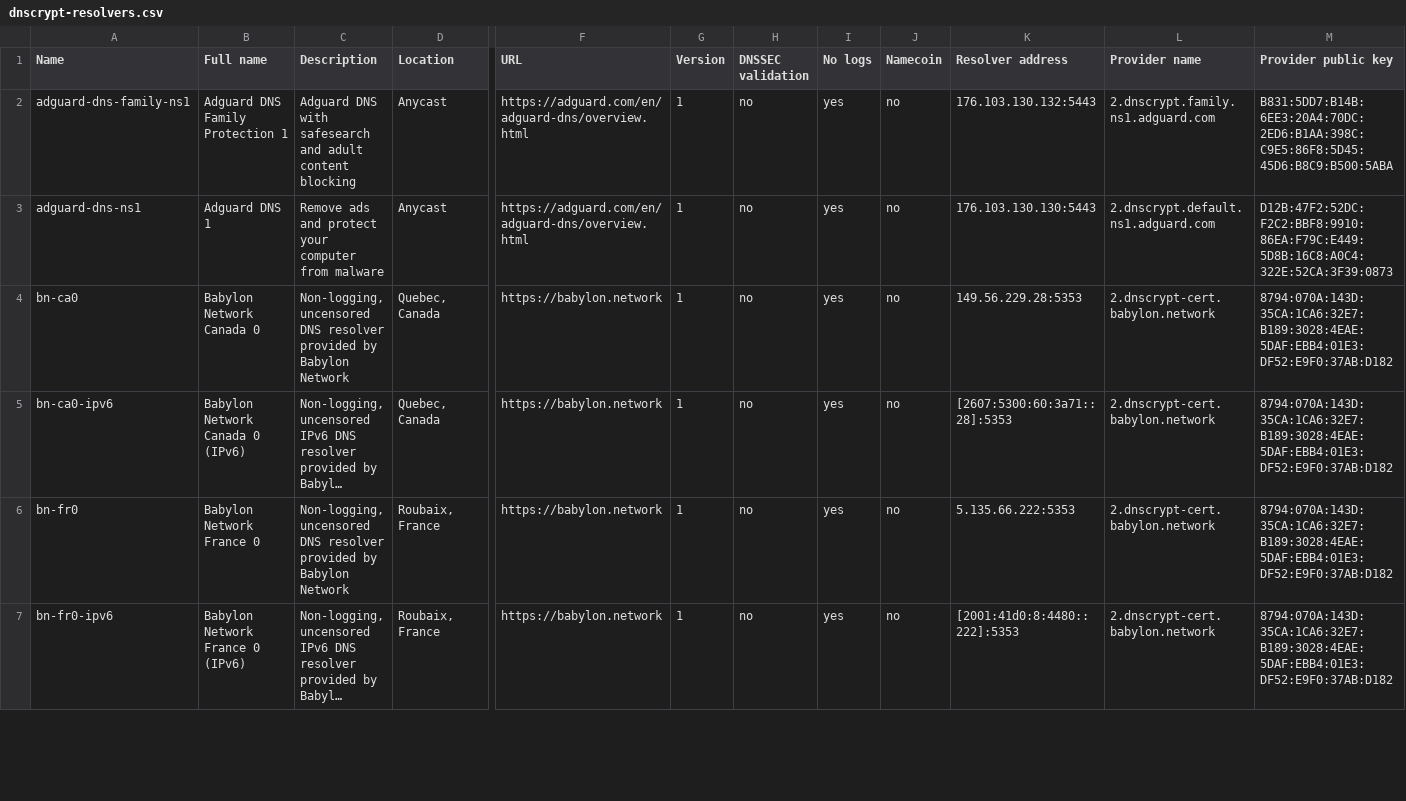
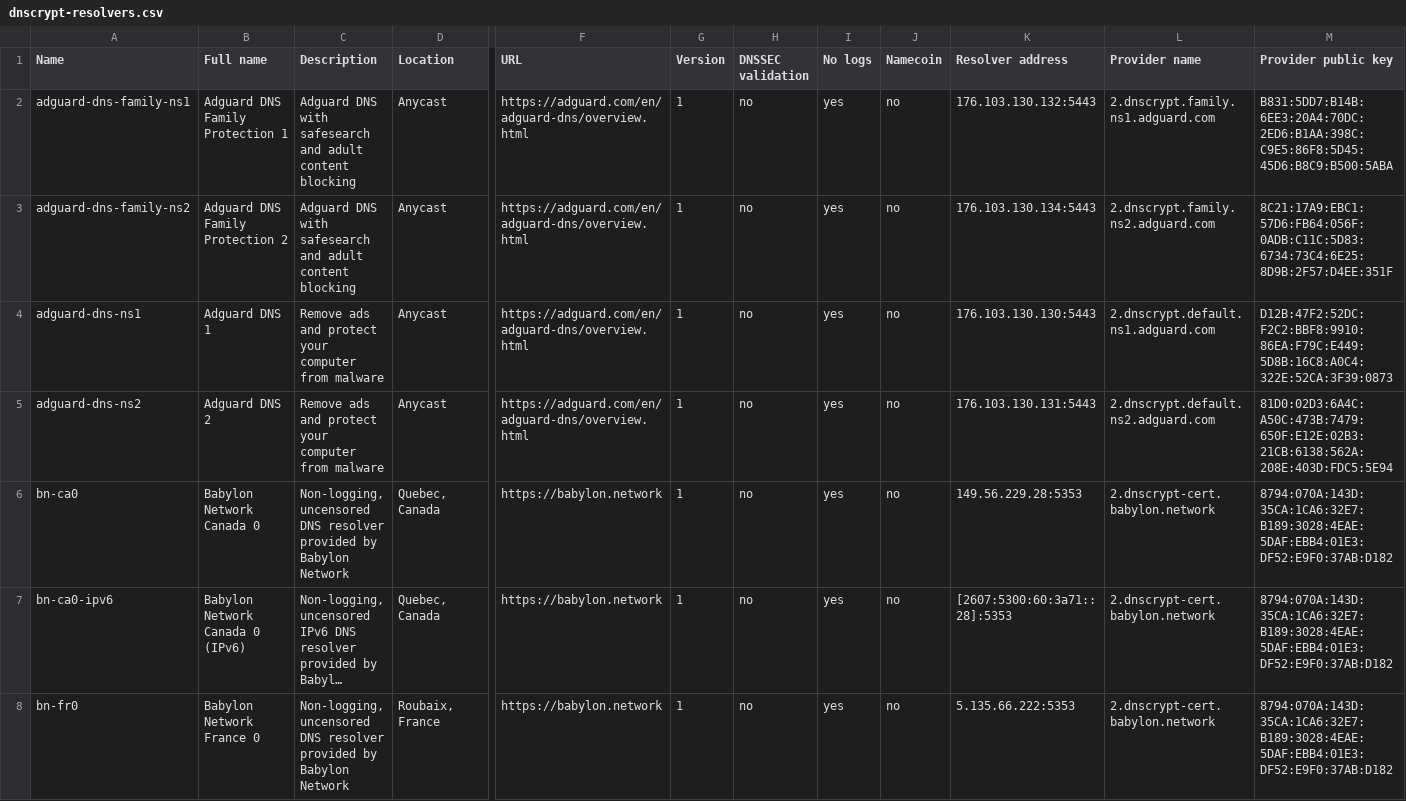
Before and after one commit to dyne/dnscrypt-proxy, a CSV file: dnscrypt-resolvers.csv, drawn as a sheet; only a part is shown, gaps mark what is left out; the shorter side is filled out with more unchanged rows; long unchanged cells end in …; rows hold the shown columns only; the diff names each change by its address in the sheet, - before the commit and + after, or states it on an @@ line.

Commit message:
Re-add adguard-dns-*-ns2

```diff
--- a/dnscrypt-resolvers.csv
+++ b/dnscrypt-resolvers.csv
+row 3: adguard-dns-family-ns2 | Adguard DNS Family Protection 2 | Adguard DNS with safesearch and adult content blocking | Anycast | https://adguard.com/en/adguard-dns/overview.html | 1 | no | yes | no | 176.103.130.134:5443 | 2.dnscrypt.family.ns2.adguard.com | 8C21:17A9:EBC1:57D6:FB64:056F:0ADB:C11C:5D83:6734:73C4:6E25:8D9B:2F57:D4EE:351F
+row 5: adguard-dns-ns2 | Adguard DNS 2 | Remove ads and protect your computer from malware | Anycast | https://adguard.com/en/adguard-dns/overview.html | 1 | no | yes | no | 176.103.130.131:5443 | 2.dnscrypt.default.ns2.adguard.com | 81D0:02D3:6A4C:A50C:473B:7479:650F:E12E:02B3:21CB:6138:562A:208E:403D:FDC5:5E94
```
Also changed, not shown: 2 other files.
